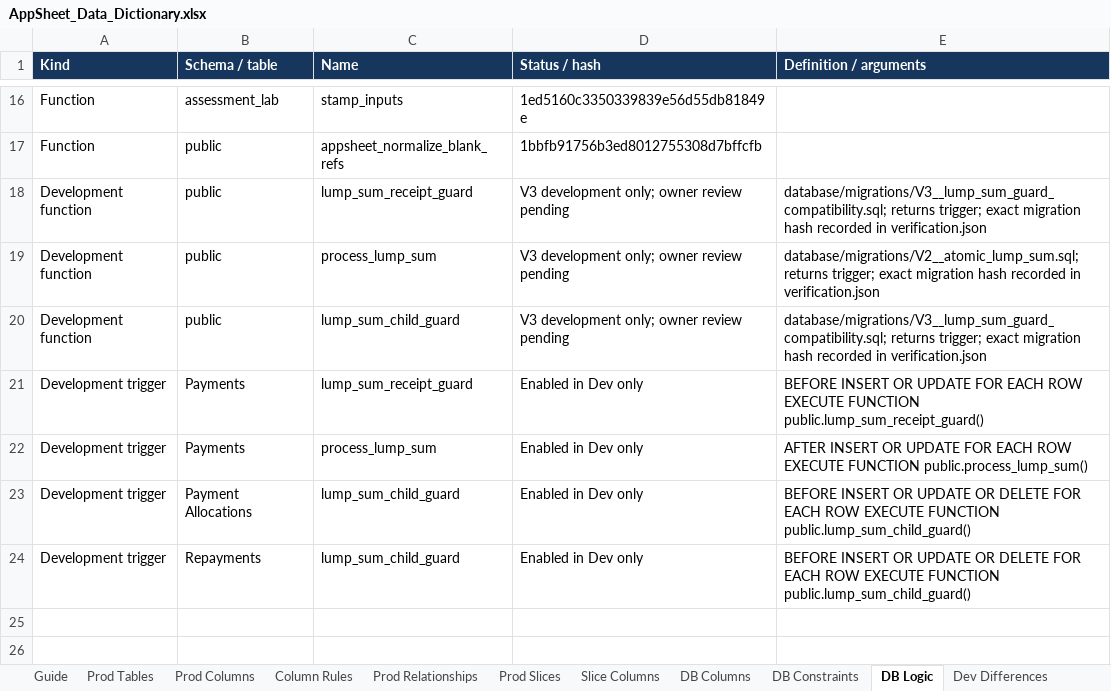
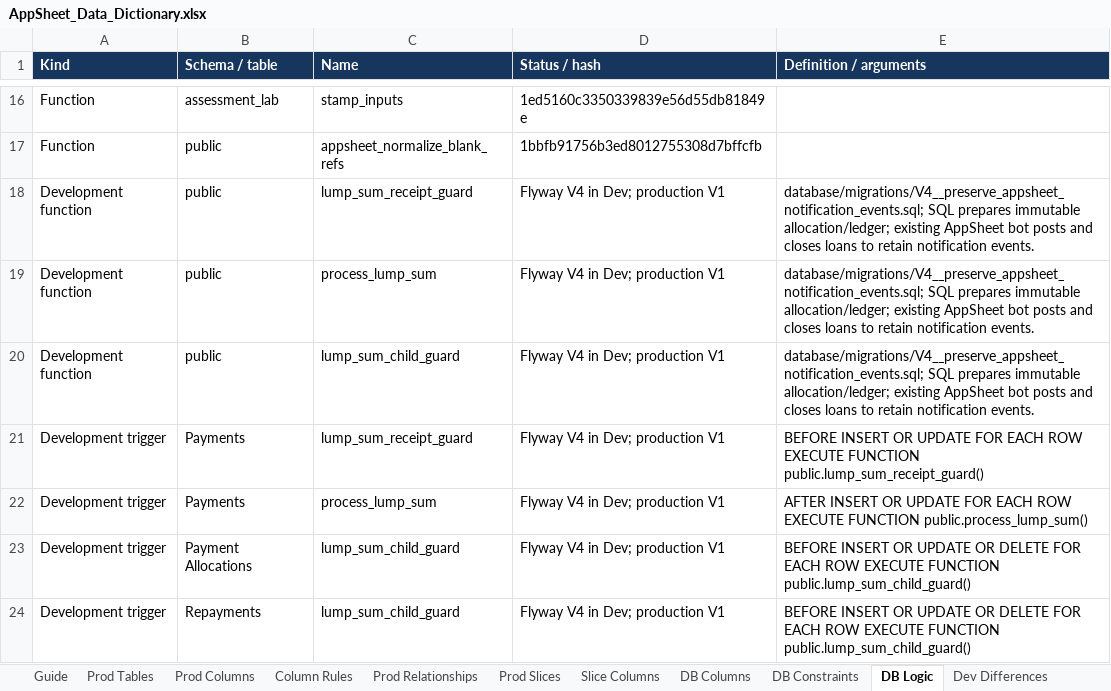
Before and after one commit to welct0407/MW-Credit-App, an Excel workbook: Documents/AppSheet_Data_Dictionary.xlsx, sheet DB Logic, drawn as a sheet; only a part is shown, gaps mark what is left out; values as stored, in another font and other column widths than the file's, no borders; the diff names each change by its address in the sheet, - before the commit and + after, or states it on an @@ line.

Commit message:
Preserve existing notification events in database lump-sum release

```diff
--- a/Documents/AppSheet_Data_Dictionary.xlsx (sheet DB Logic)
+++ b/Documents/AppSheet_Data_Dictionary.xlsx (sheet DB Logic)
-D18:D20 (Status / hash): V3 development only; owner review pending
+D18:D20 (Status / hash): Flyway V4 in Dev; production V1
-E18 (Definition / arguments): database/migrations/V3__lump_sum_guard_compatibility.sql; returns trigger; exact migration hash recorded in verification.json
+E18 (Definition / arguments): database/migrations/V4__preserve_appsheet_notification_events.sql; SQL prepares immutable allocation/ledger; existing AppSheet bot posts and closes loans to retain notification events.
-E19 (Definition / arguments): database/migrations/V2__atomic_lump_sum.sql; returns trigger; exact migration hash recorded in verification.json
+E19 (Definition / arguments): database/migrations/V4__preserve_appsheet_notification_events.sql; SQL prepares immutable allocation/ledger; existing AppSheet bot posts and closes loans to retain notification events.
-E20 (Definition / arguments): database/migrations/V3__lump_sum_guard_compatibility.sql; returns trigger; exact migration hash recorded in verification.json
+E20 (Definition / arguments): database/migrations/V4__preserve_appsheet_notification_events.sql; SQL prepares immutable allocation/ledger; existing AppSheet bot posts and closes loans to retain notification events.
-D21:D24 (Status / hash): Enabled in Dev only
+D21:D24 (Status / hash): Flyway V4 in Dev; production V1
```
Also changed, not shown: sheet Dev Differences, sheet Prod Tables, sheet Guide, sheet App Settings, 27 other files.
